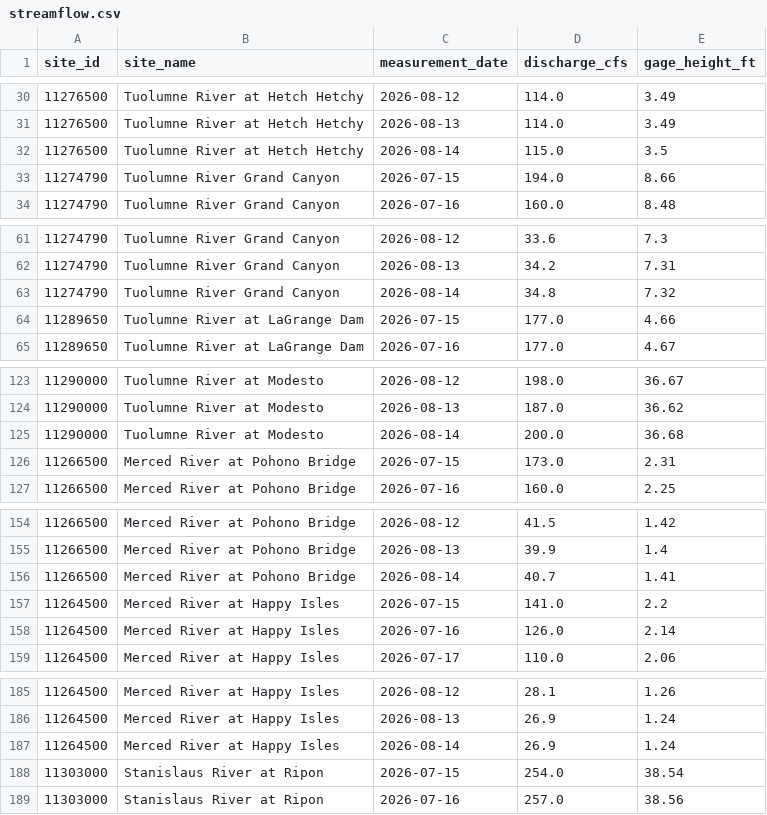
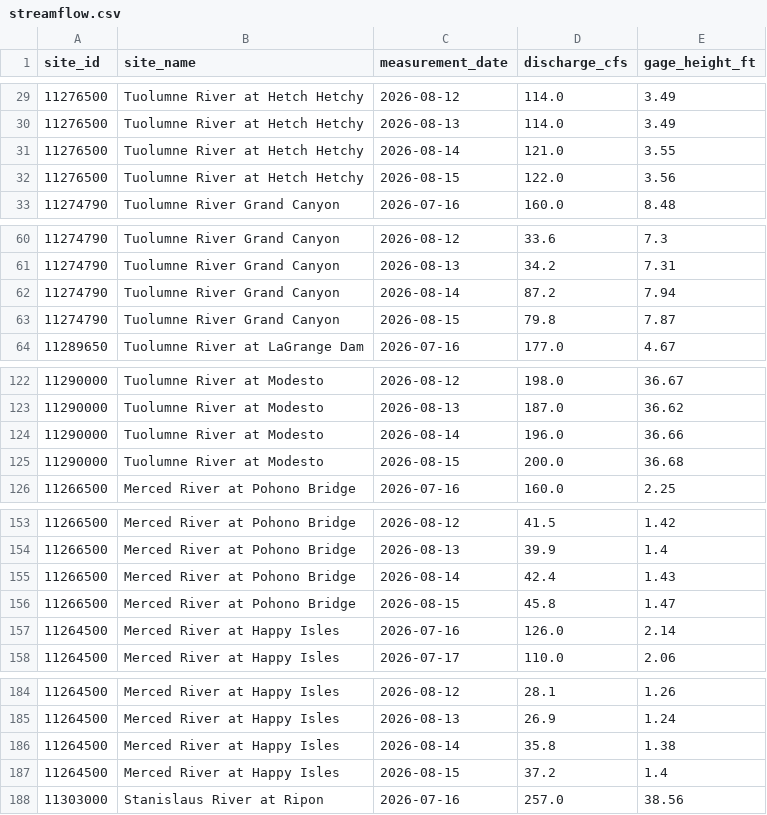
Before and after one commit to bdgroves/sierra-flow-cobol, a CSV file: streamflow.csv, drawn as a sheet; only a part is shown, gaps mark what is left out; the diff covers the shown part only.

```diff
--- a/streamflow.csv
+++ b/streamflow.csv
@@ -31,4 +30,4 @@ site_id,site_name,measurement_date,discharge_cfs,gage_height_ft
 11276500,Tuolumne River at Hetch Hetchy,2026-08-13,114.0,3.49
-11276500,Tuolumne River at Hetch Hetchy,2026-08-14,115.0,3.5
-11274790,Tuolumne River Grand Canyon,2026-07-15,194.0,8.66
+11276500,Tuolumne River at Hetch Hetchy,2026-08-14,121.0,3.55
+11276500,Tuolumne River at Hetch Hetchy,2026-08-15,122.0,3.56
 11274790,Tuolumne River Grand Canyon,2026-07-16,160.0,8.48
@@ -62,4 +61,4 @@ site_id,site_name,measurement_date,discharge_cfs,gage_height_ft
 11274790,Tuolumne River Grand Canyon,2026-08-13,34.2,7.31
-11274790,Tuolumne River Grand Canyon,2026-08-14,34.8,7.32
-11289650,Tuolumne River at LaGrange Dam,2026-07-15,177.0,4.66
+11274790,Tuolumne River Grand Canyon,2026-08-14,87.2,7.94
+11274790,Tuolumne River Grand Canyon,2026-08-15,79.8,7.87
 11289650,Tuolumne River at LaGrange Dam,2026-07-16,177.0,4.67
@@ -124,4 +123,4 @@ site_id,site_name,measurement_date,discharge_cfs,gage_height_ft
 11290000,Tuolumne River at Modesto,2026-08-13,187.0,36.62
-11290000,Tuolumne River at Modesto,2026-08-14,200.0,36.68
-11266500,Merced River at Pohono Bridge,2026-07-15,173.0,2.31
+11290000,Tuolumne River at Modesto,2026-08-14,196.0,36.66
+11290000,Tuolumne River at Modesto,2026-08-15,200.0,36.68
 11266500,Merced River at Pohono Bridge,2026-07-16,160.0,2.25
@@ -155,4 +154,4 @@ site_id,site_name,measurement_date,discharge_cfs,gage_height_ft
 11266500,Merced River at Pohono Bridge,2026-08-13,39.9,1.4
-11266500,Merced River at Pohono Bridge,2026-08-14,40.7,1.41
-11264500,Merced River at Happy Isles,2026-07-15,141.0,2.2
+11266500,Merced River at Pohono Bridge,2026-08-14,42.4,1.43
+11266500,Merced River at Pohono Bridge,2026-08-15,45.8,1.47
 11264500,Merced River at Happy Isles,2026-07-16,126.0,2.14
@@ -186,4 +185,4 @@ site_id,site_name,measurement_date,discharge_cfs,gage_height_ft
 11264500,Merced River at Happy Isles,2026-08-13,26.9,1.24
-11264500,Merced River at Happy Isles,2026-08-14,26.9,1.24
-11303000,Stanislaus River at Ripon,2026-07-15,254.0,38.54
+11264500,Merced River at Happy Isles,2026-08-14,35.8,1.38
+11264500,Merced River at Happy Isles,2026-08-15,37.2,1.4
 11303000,Stanislaus River at Ripon,2026-07-16,257.0,38.56
```
Also changed, not shown: 3 added rows and 3 removed rows elsewhere in this file, 1 other file.
